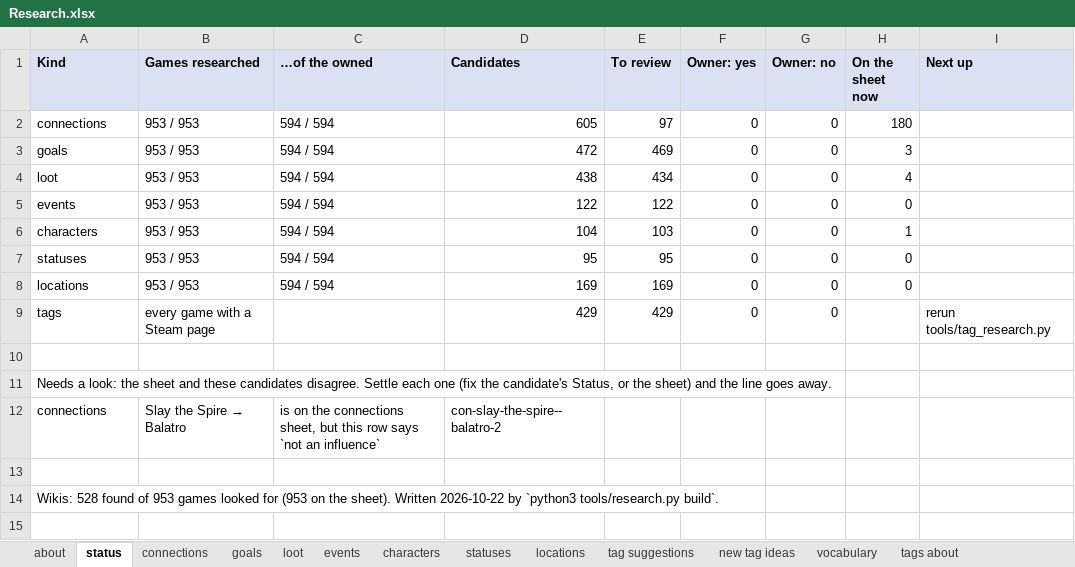
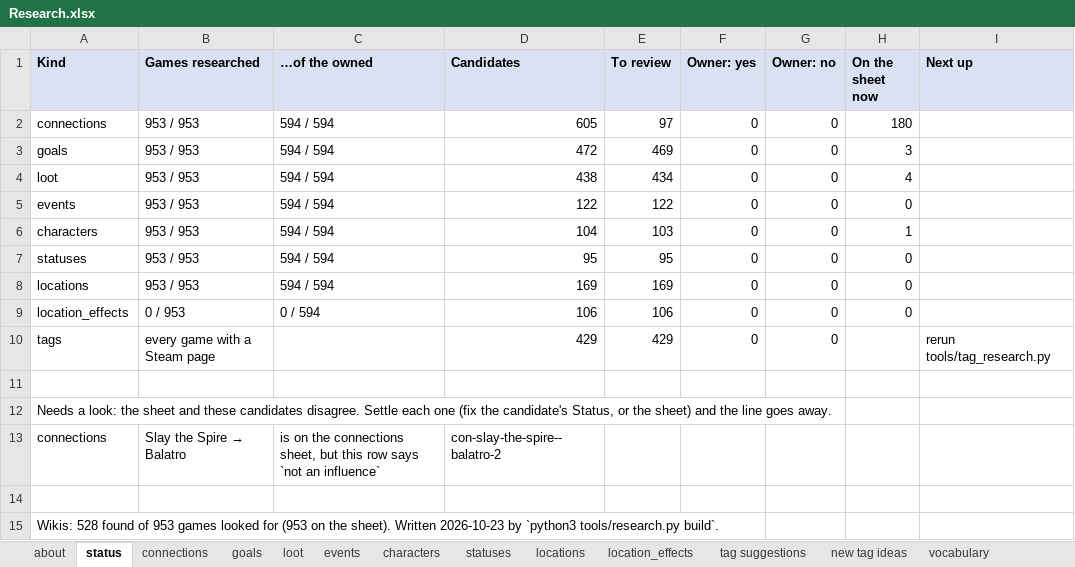
Before and after one commit to batsling/Roguelike-like, an Excel workbook: tools/Research.xlsx, sheet status, drawn as a sheet; values as stored, in another font and other column widths than the file's, no borders; addresses are those after the commit; the diff names each change by its address in the sheet, - before the commit and + after, or states it on an @@ line.

Commit message:
Locations: dealt at each difficulty up, no goal; tag lean; blocking poops (#325)

```diff
--- a/tools/Research.xlsx (sheet status)
+++ b/tools/Research.xlsx (sheet status)
+sheet tab: location_effects
+row 9: location_effects | 0 / 953 | 0 / 594 | 106 | 106 | 0 | 0 | 0
-A15 (Kind): …sheet). Written 2026-10-22 by `python3…
+A15 (Kind): …sheet). Written 2026-10-23 by `python3…
```
Also changed, not shown: sheet locations, sheet about, hidden cells, 53 other files.
